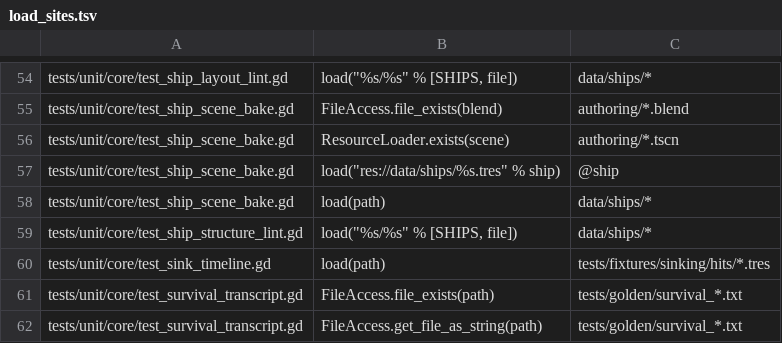
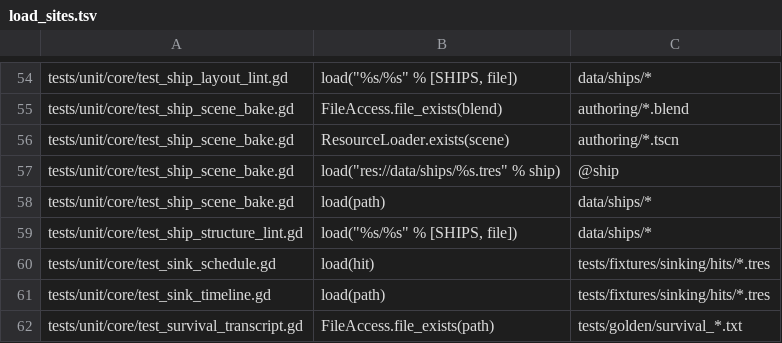
Before and after one commit to hanscanonico/sinking_ship, a TSV file: tools/load_sites.tsv, drawn as a sheet; only a part is shown, gaps mark what is left out; the shorter side is filled out with more unchanged rows; the diff names each change by its address in the sheet, - before the commit and + after, or states it on an @@ line.

Commit message:
Play the sinking on a paced clock (Q20)
The bake records the physics second she first holds each fortieth of
the most water she ever holds (SinkTimeline.sunk, in the header so a
client paces a timeline still coming; FORMAT 6). SinkPacing turns it
into a PacedClock: each phase its share of the length, held within
slowest..fastest of the physics, the plunge its least. SinkSchedule
maps physics seconds to ticks through it, quickened by the scenario's
clock, and a lurch or a hinge lasts to its physics end on it.

```diff
--- a/tools/load_sites.tsv
+++ b/tools/load_sites.tsv
+row 60: tests/unit/core/test_sink_schedule.gd | load(hit) | tests/fixtures/sinking/hits/*.tres
```
Also changed, not shown: 14 other files.
